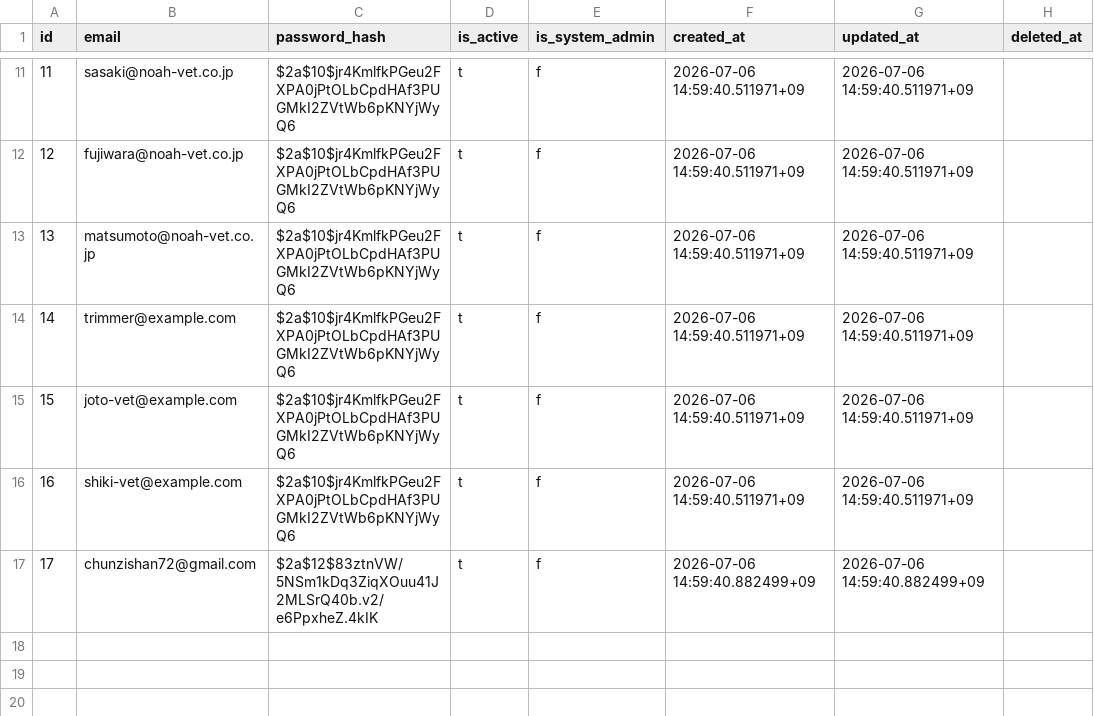
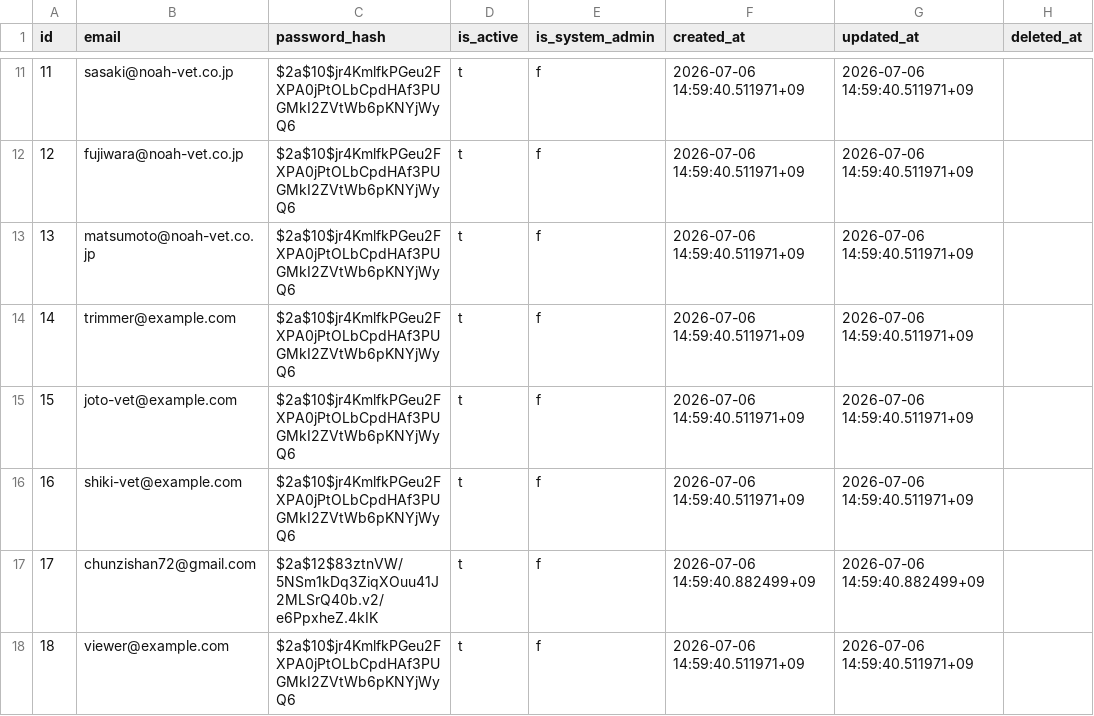
Before and after one commit to MinoruSoga/AnimalEkarte, a CSV file: backend/migrations/seeds/003_demo/accounts.csv, drawn as a sheet; only a part is shown, gaps mark what is left out; the diff names each change by its address in the sheet, - before the commit and + after, or states it on an @@ line.

```diff
--- a/backend/migrations/seeds/003_demo/accounts.csv
+++ b/backend/migrations/seeds/003_demo/accounts.csv
+row 18: 18 | viewer@example.com | $2a$10$jr4KmlfkPGeu2FXPA0jPtOLbCpdHAf3PUGMkI2ZVtWb6pKNYjWyQ6 | t | f | 2026-07-06 14:59:40.511971+09 | 2026-07-06 14:59:40.511971+09
```
Also changed, not shown: backend/migrations/seeds/003_demo/permission_group_rules.csv, backend/migrations/seeds/003_demo/permission_groups.csv, 3 other files.
